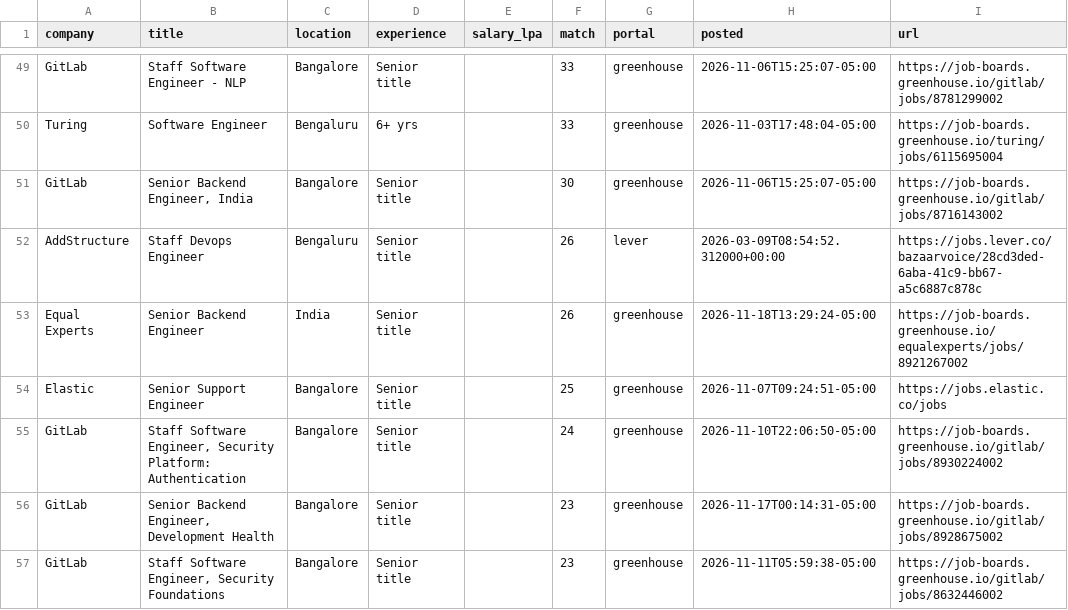
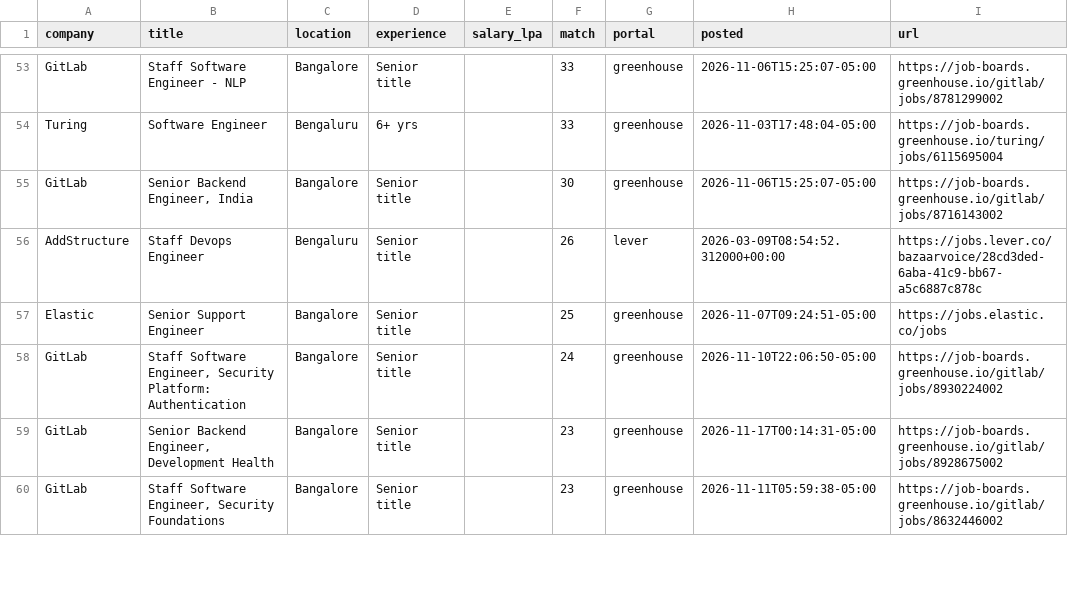
Before and after one commit to ShreyasUpadhyaya/job-radar, a CSV file: docs/jobs.csv, drawn as a sheet; only a part is shown, gaps mark what is left out; removed rows and columns are numbered as before the commit, all else as after; the diff covers the shown part only; the diff names each change by its address in the sheet, - before the commit and + after, or states it on an @@ line.

```diff
--- a/docs/jobs.csv
+++ b/docs/jobs.csv
-row 53: Equal Experts | Senior Backend Engineer | India | Senior title |  | 26 | greenhouse | 2026-11-18T13:29:24-05:00 | https://job-boards.greenhouse.io/equalexperts/jobs/8921267002
```
Also changed, not shown: 5 added rows and 4 edited cells elsewhere in this file, 6 other files.
